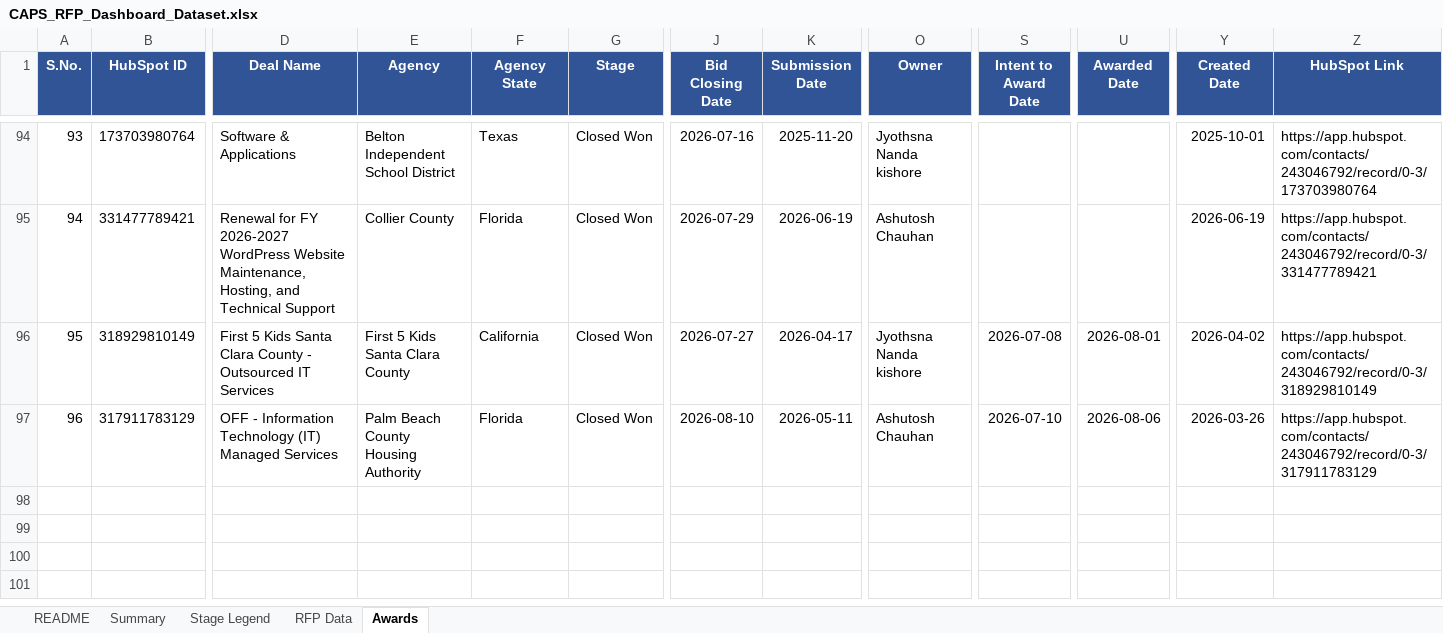
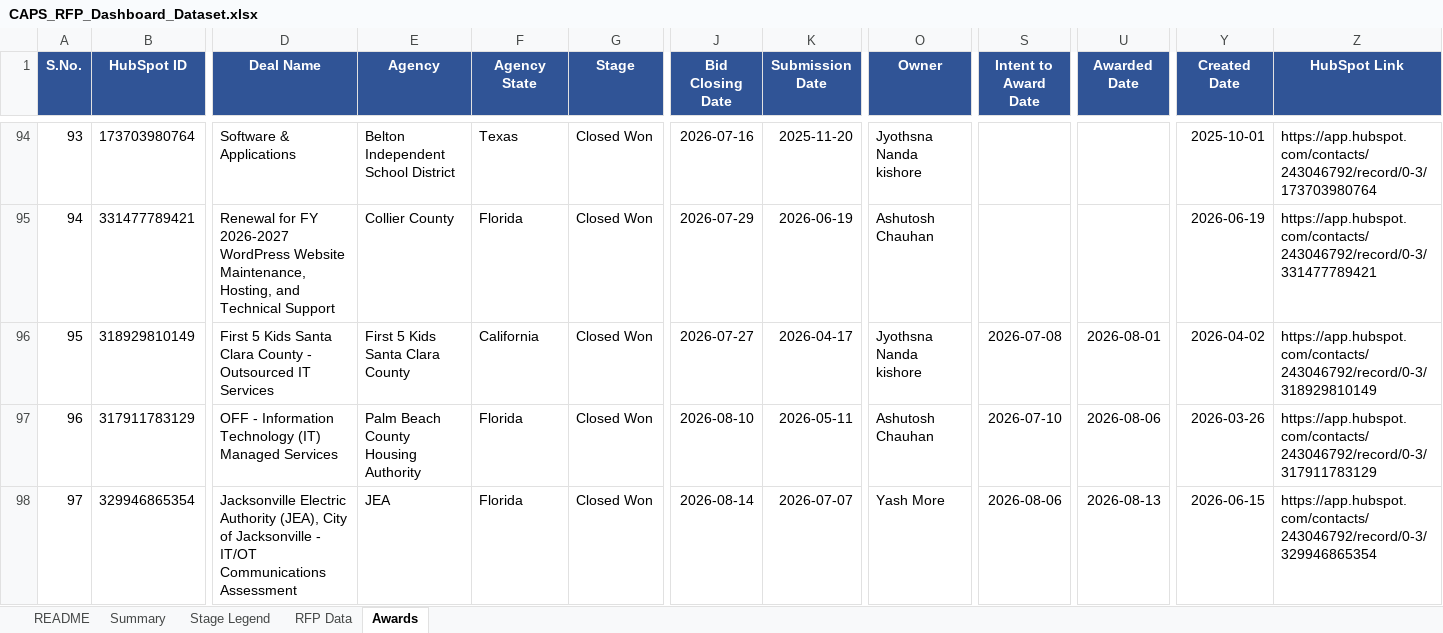
Before and after one commit to hrithikCAPS/CAPS, an Excel workbook: data/CAPS_RFP_Dashboard_Dataset.xlsx, sheet Awards, drawn as a sheet; only a part is shown, gaps mark what is left out; values as stored, in another font and other column widths than the file's, no borders; rows hold the shown columns only; the diff names each change by its address in the sheet, - before the commit and + after, or states it on an @@ line.

```diff
--- a/data/CAPS_RFP_Dashboard_Dataset.xlsx (sheet Awards)
+++ b/data/CAPS_RFP_Dashboard_Dataset.xlsx (sheet Awards)
+row 98: 97 | 329946865354 | Jacksonville Electric Authority (JEA), City of Jacksonville - IT/OT Communications Assessment | JEA | Florida | Closed Won | 2026-08-14 | 2026-07-07 | Yash More | 2026-08-06 | 2026-08-13 | 2026-06-15 | https://app.hubspot.com/contacts/243046792/record/0-3/329946865354
```
Also changed, not shown: sheet RFP Data.
